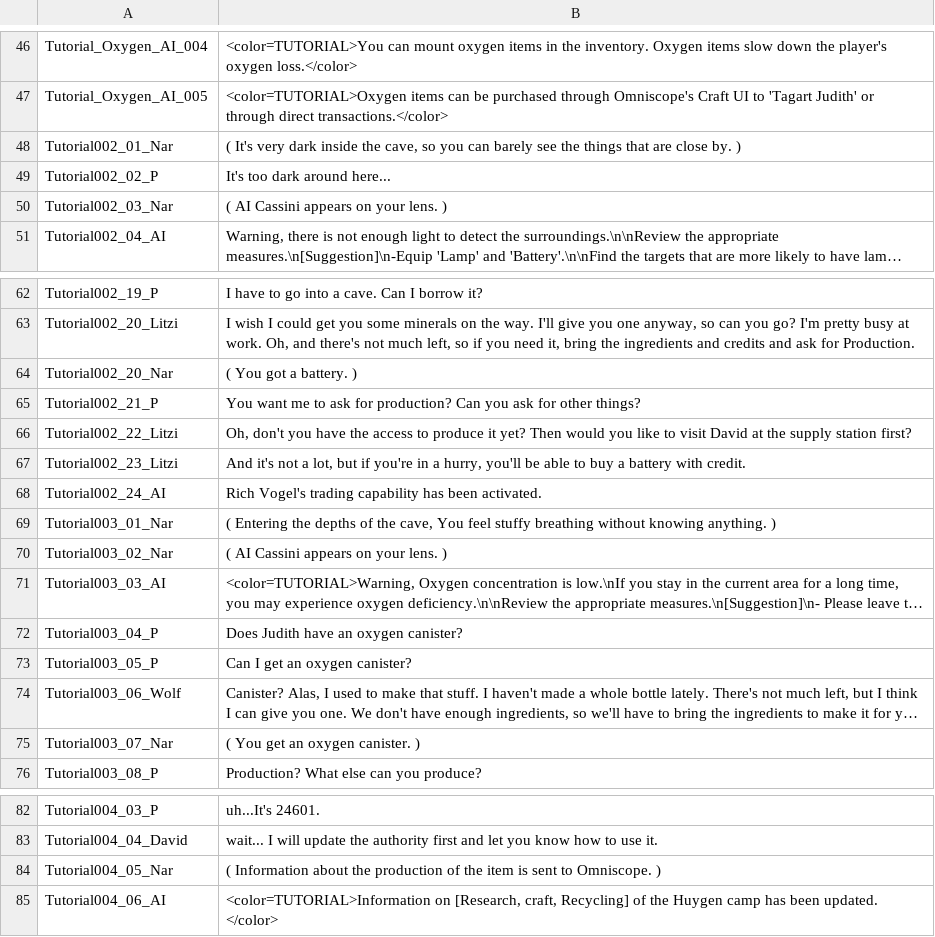
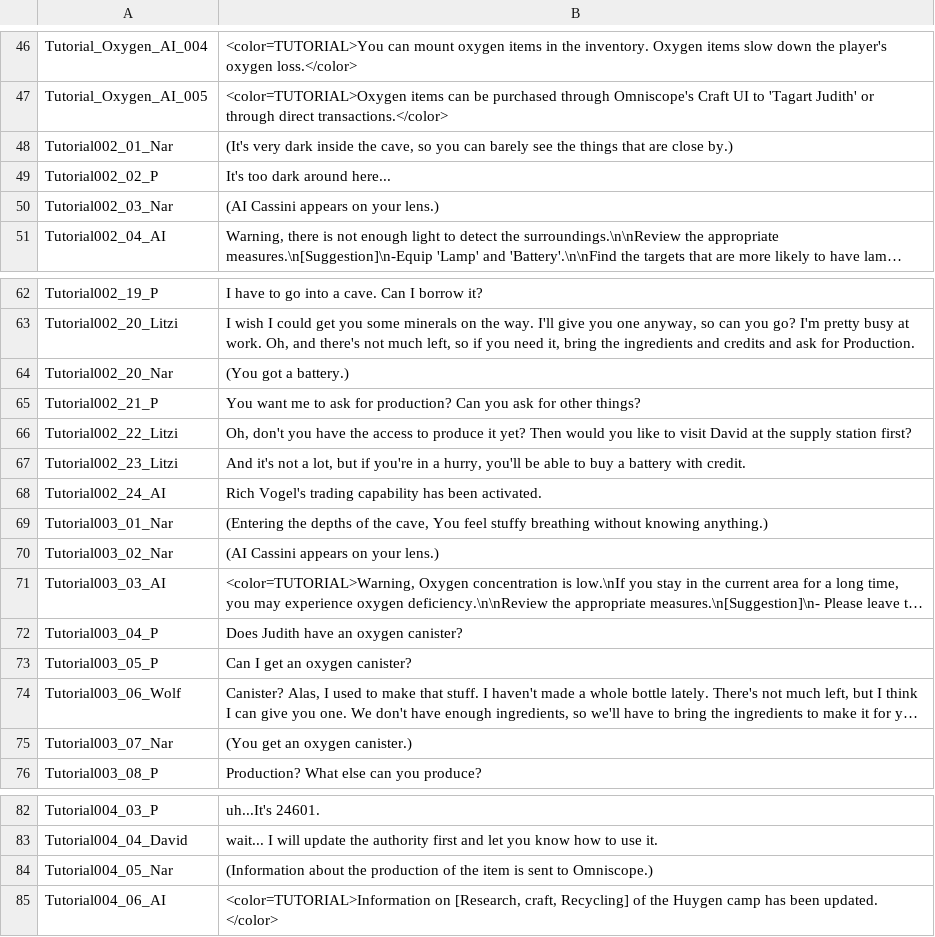
Before and after one commit to SalamanderLeon/localization, a CSV file: Tutorial_Default.csv, drawn as a sheet; only a part is shown, gaps mark what is left out; long unchanged cells end in …; the diff names each change by its address in the sheet, - before the commit and + after, or states it on an @@ line.

```diff
--- a/Tutorial_Default.csv
+++ b/Tutorial_Default.csv
-B48: ( It's very dark inside the cave, so you can barely see the things that are close by. )
+B48: (It's very dark inside the cave, so you can barely see the things that are close by.)
-B50: ( AI Cassini appears on your lens. )
+B50: (AI Cassini appears on your lens.)
-B64: ( You got a battery. )
+B64: (You got a battery.)
-B69: ( Entering the depths of the cave, You feel stuffy breathing without knowing anything. )
+B69: (Entering the depths of the cave, You feel stuffy breathing without knowing anything.)
-B70: ( AI Cassini appears on your lens. )
+B70: (AI Cassini appears on your lens.)
-B75: ( You get an oxygen canister. )
+B75: (You get an oxygen canister.)
-B84: ( Information about the production of the item is sent to Omniscope. )
+B84: (Information about the production of the item is sent to Omniscope.)
```
Also changed, not shown: Dialogue_Default.csv.
